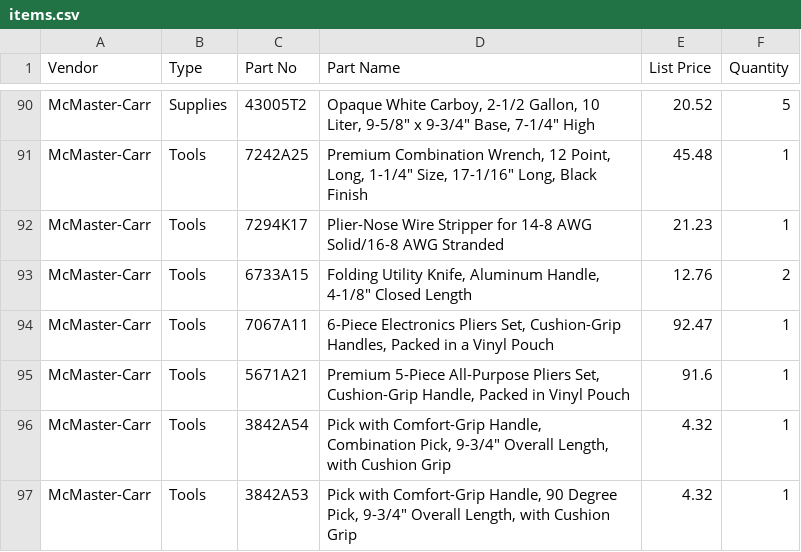
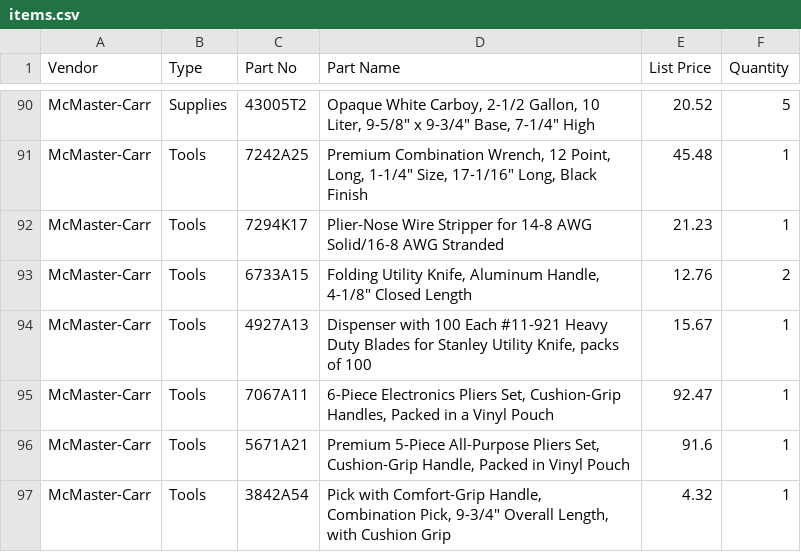
Before and after one commit to jrsmith3/lab_kit, a CSV file: items.csv, drawn as a sheet; only a part is shown, gaps mark what is left out; the shorter side is filled out with more unchanged rows; the diff names each change by its address in the sheet, - before the commit and + after, or states it on an @@ line.

Commit message:
Add blades for box cutter

```diff
--- a/items.csv
+++ b/items.csv
+row 94: McMaster-Carr | Tools | 4927A13 | Dispenser with 100 Each #11-921 Heavy Duty Blades for Stanley Utility Knife, packs of 100 | 15.67 | 1
```
